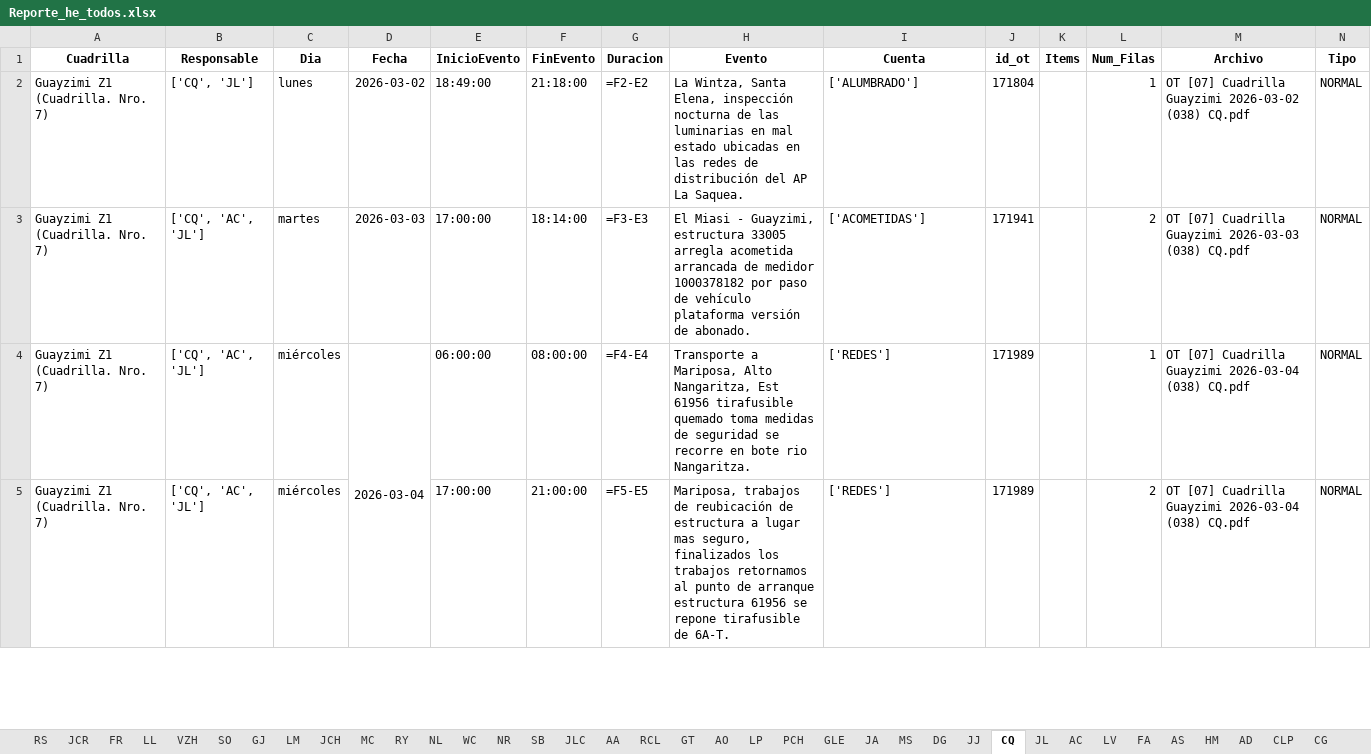
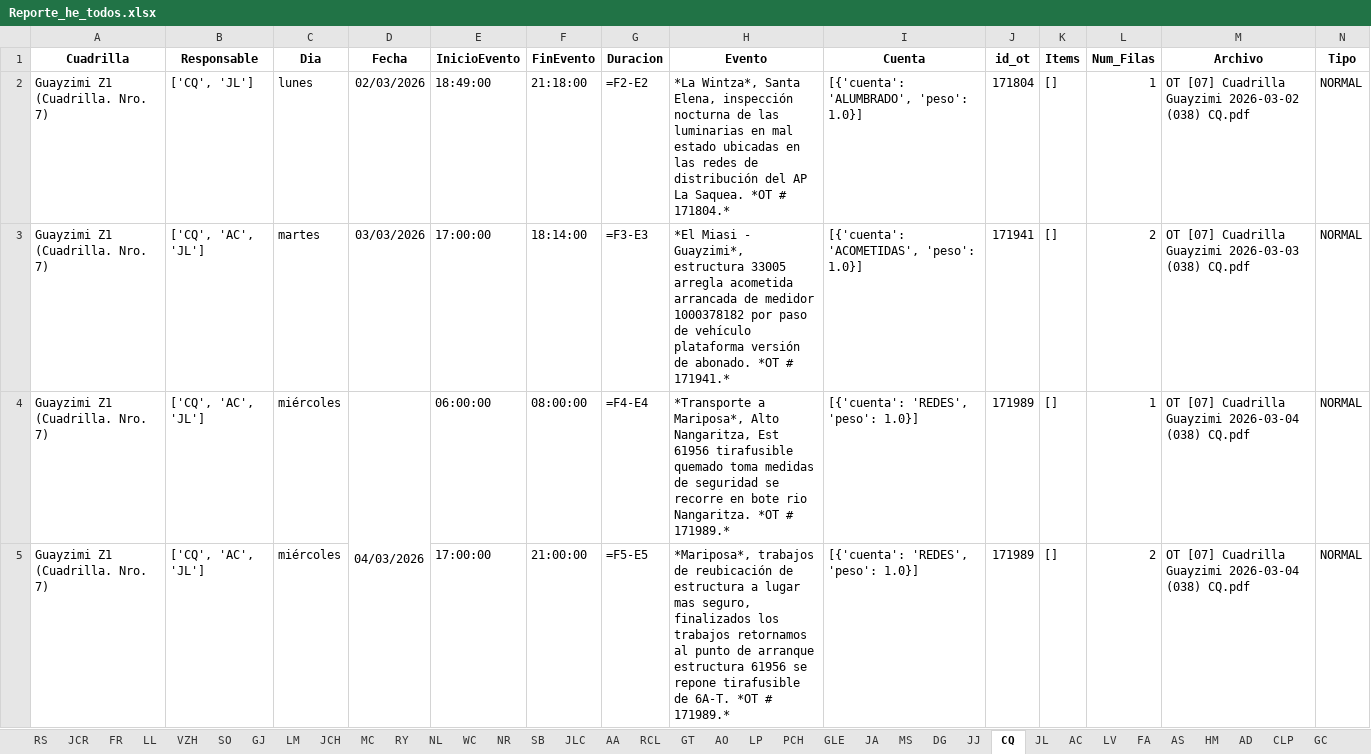
Before and after one commit to ernestopalacios/ordenes_de_trabajo, an Excel workbook: reporte/Reporte_he_todos.xlsx, sheet CQ, drawn as a sheet; only a part is shown; values as stored, in another font and other column widths than the file's, no borders; formulas without a stored value are shown as written; the diff covers the shown part only; the diff names each change by its address in the sheet, - before the commit and + after, or states it on an @@ line.

```diff
--- a/reporte/Reporte_he_todos.xlsx (sheet CQ)
+++ b/reporte/Reporte_he_todos.xlsx (sheet CQ)
-sheet tab: CG
-D2 (Fecha): 2026-03-02
+D2 (Fecha): 02/03/2026
-H2 (Evento): La Wintza, Santa Elena, inspección nocturna de las luminarias en mal estado ubicadas en las redes de distribución del AP La Saquea.
+H2 (Evento): *La Wintza*, Santa Elena, inspección nocturna de las luminarias en mal estado ubicadas en las redes de distribución del AP La Saquea. *OT # 171804.*
-I2 (Cuenta): ['ALUMBRADO']
+I2 (Cuenta): [{'cuenta': 'ALUMBRADO', 'peso': 1.0}]
-K2:K5 (Items): (empty)
+K2:K5 (Items): []
-D3 (Fecha): 2026-03-03
+D3 (Fecha): 03/03/2026
-H3 (Evento): El Miasi - Guayzimi, estructura 33005 arregla acometida arrancada de medidor 1000378182 por paso de vehículo plataforma versión de abonado.
+H3 (Evento): *El Miasi - Guayzimi*, estructura 33005 arregla acometida arrancada de medidor 1000378182 por paso de vehículo plataforma versión de abonado. *OT # 171941.*
-I3 (Cuenta): ['ACOMETIDAS']
+I3 (Cuenta): [{'cuenta': 'ACOMETIDAS', 'peso': 1.0}]
-D4 (Fecha): 2026-03-04
+D4 (Fecha): 04/03/2026
-H4 (Evento): Transporte a Mariposa, Alto Nangaritza, Est 61956 tirafusible quemado toma medidas de seguridad se recorre en bote rio Nangaritza.
+H4 (Evento): *Transporte a Mariposa*, Alto Nangaritza, Est 61956 tirafusible quemado toma medidas de seguridad se recorre en bote rio Nangaritza. *OT # 171989.*
-I4:I5 (Cuenta): ['REDES']
+I4:I5 (Cuenta): [{'cuenta': 'REDES', 'peso': 1.0}]
-H5 (Evento): Mariposa, trabajos de reubicación de estructura a lugar mas seguro, finalizados los trabajos retornamos al punto de arranque estructura 61956 se repone tirafusible de 6A-T.
+H5 (Evento): *Mariposa*, trabajos de reubicación de estructura a lugar mas seguro, finalizados los trabajos retornamos al punto de arranque estructura 61956 se repone tirafusible de 6A-T. *OT # 171989.*
```
Also changed, not shown: 9 added rows and 27 edited cells elsewhere in this sheet, sheet AO, sheet JL, sheet MA, sheet RS, sheet PCH, sheet JLC, 33 more sheets, other sheet tabs, 2 other files.
